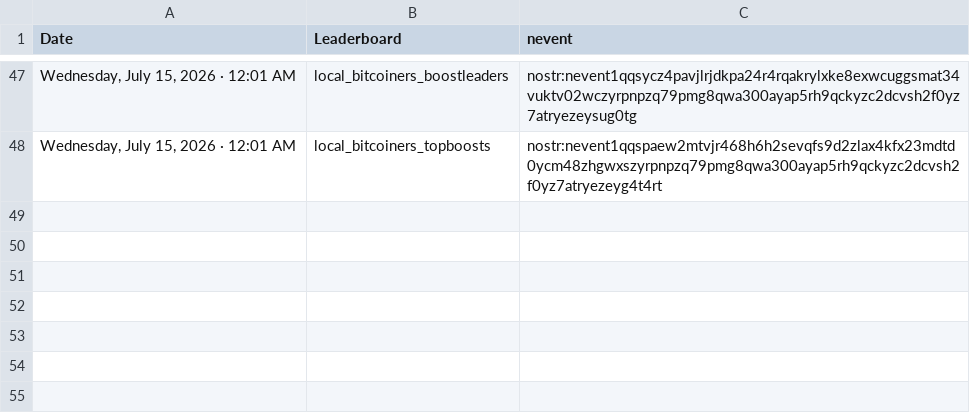
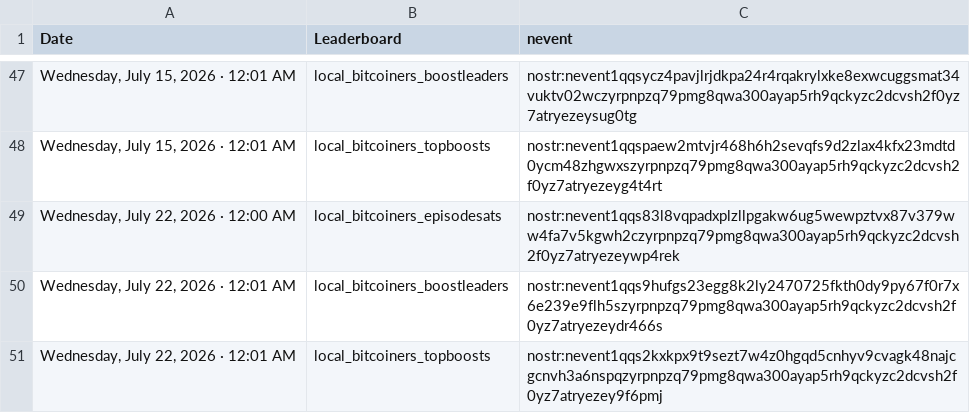
Before and after one commit to ReedBTC/localbitcoiners, a CSV file: data/leaderboards.csv, drawn as a sheet; only a part is shown, gaps mark what is left out.

Commit message:
Update sats log

```diff
--- a/data/leaderboards.csv
+++ b/data/leaderboards.csv
@@ -48 +48,4 @@
 "Wednesday, July 15, 2026 · 12:01 AM",local_bitcoiners_topboosts,nostr:nevent1qqspaew2mtvjr468h6h2sevqfs9d2zlax4kfx23mdtd0ycm48zhgwxszyrpnpzq79pmg8qwa300ayap5rh9qckyzc2dcvsh2f0yz7atryezeyg4t4rt
+"Wednesday, July 22, 2026 · 12:00 AM",local_bitcoiners_episodesats,nostr:nevent1qqs83l8vqpadxplzllpgakw6ug5wewpztvx87v379ww4fa7v5kgwh2czyrpnpzq79pmg8qwa300ayap5rh9qckyzc2dcvsh2f0yz7atryezeywp4rek
+"Wednesday, July 22, 2026 · 12:01 AM",local_bitcoiners_boostleaders,nostr:nevent1qqs9hufgs23egg8k2ly2470725fkth0dy9py67f0r7x6e239e9flh5szyrpnpzq79pmg8qwa300ayap5rh9qckyzc2dcvsh2f0yz7atryezeydr466s
+"Wednesday, July 22, 2026 · 12:01 AM",local_bitcoiners_topboosts,nostr:nevent1qqs2kxkpx9t9sezt7w4z0hgqd5cnhyv9cvagk48najcgcnvh3a6nspqzyrpnpzq79pmg8qwa300ayap5rh9qckyzc2dcvsh2f0yz7atryezey9f6pmj
```
